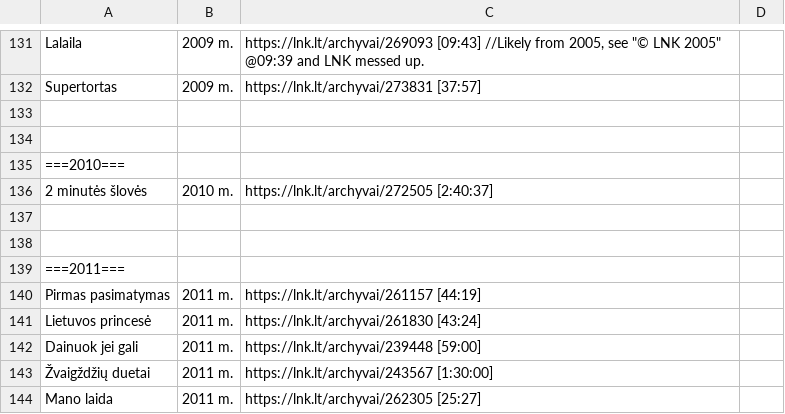
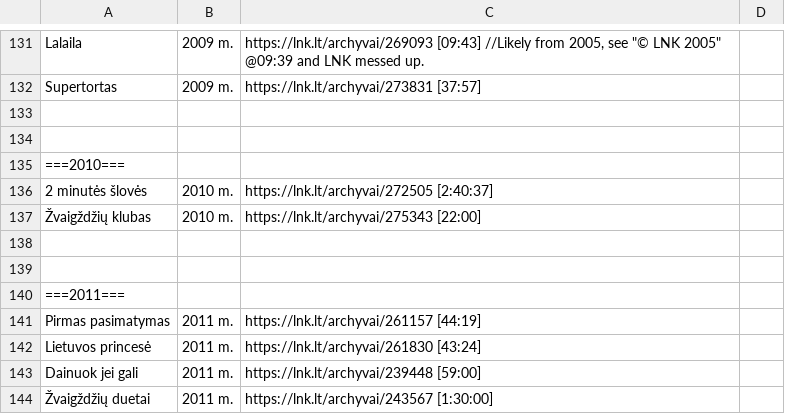
Before and after one commit to Zorklis/LT-TV, a CSV file: 2. LNK/LNK TV Archyvai.csv, drawn as a sheet; only a part is shown, gaps mark what is left out; the shorter side is filled out with more unchanged rows; the diff names each change by its address in the sheet, - before the commit and + after, or states it on an @@ line.

Commit message:
Update LNK TV Archyvai.csv

```diff
--- a/2. LNK/LNK TV Archyvai.csv
+++ b/2. LNK/LNK TV Archyvai.csv
+row 137: Žvaigždžių klubas | 2010 m. | https://lnk.lt/archyvai/275343 [22:00]
```
